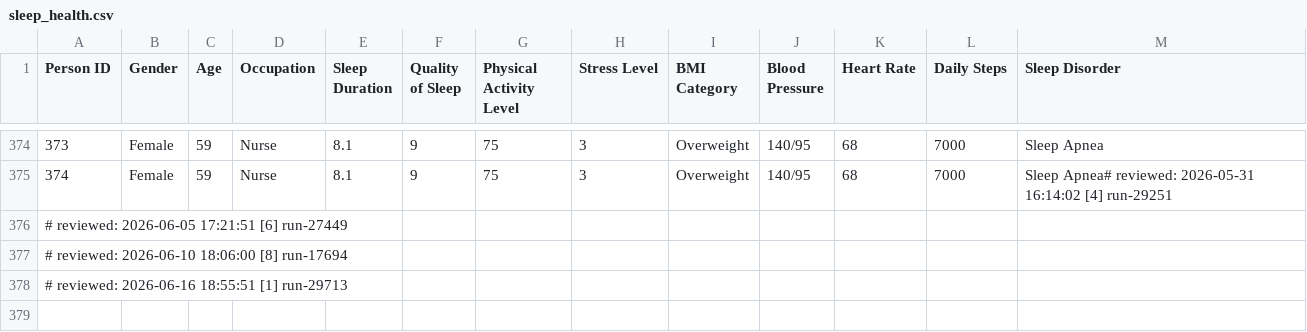
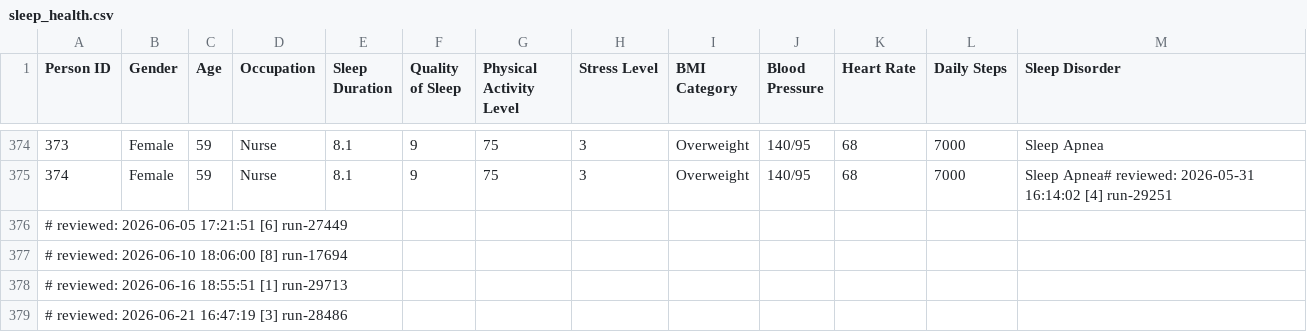
Before and after one commit to sky360-tech/ids-rstudio, a CSV file: 10832660/sleep_health.csv, drawn as a sheet; only a part is shown, gaps mark what is left out.

Commit message:
Review: sleep_health.csv - 2026-06-21 [3/9]

```diff
--- a/10832660/sleep_health.csv
+++ b/10832660/sleep_health.csv
@@ -378 +378,2 @@ Person ID,Gender,Age,Occupation,Sleep Duration,Quality of Sleep,Physical Activit
 # reviewed: 2026-06-16 18:55:51 [1] run-29713
+# reviewed: 2026-06-21 16:47:19 [3] run-28486
```
